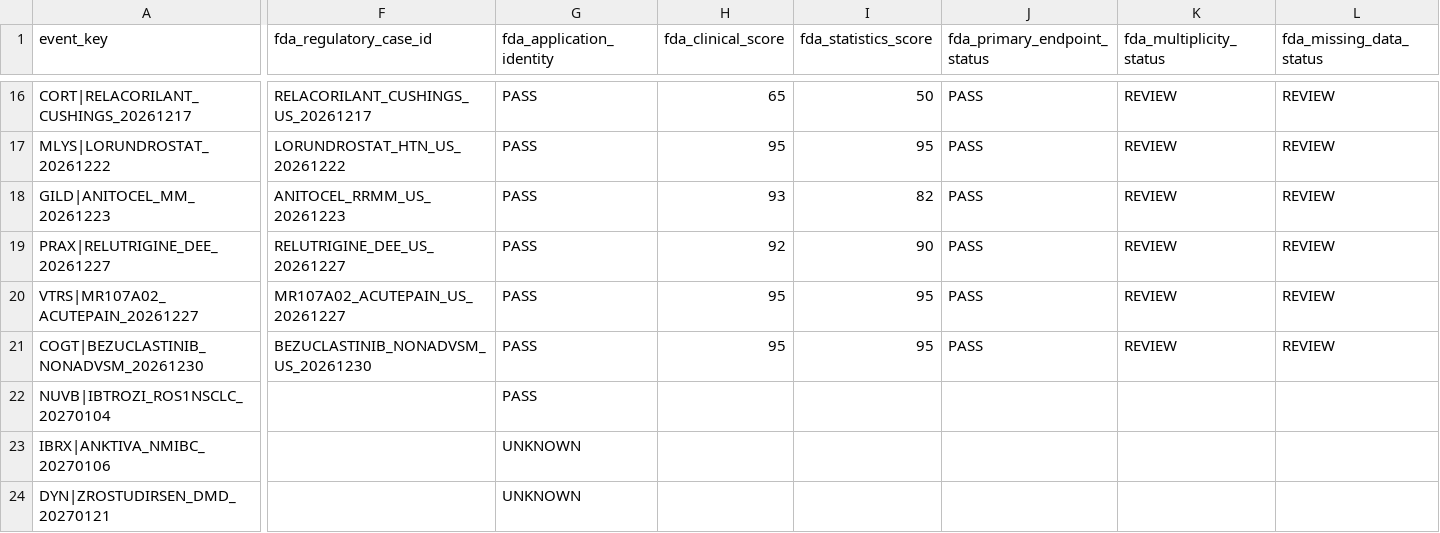
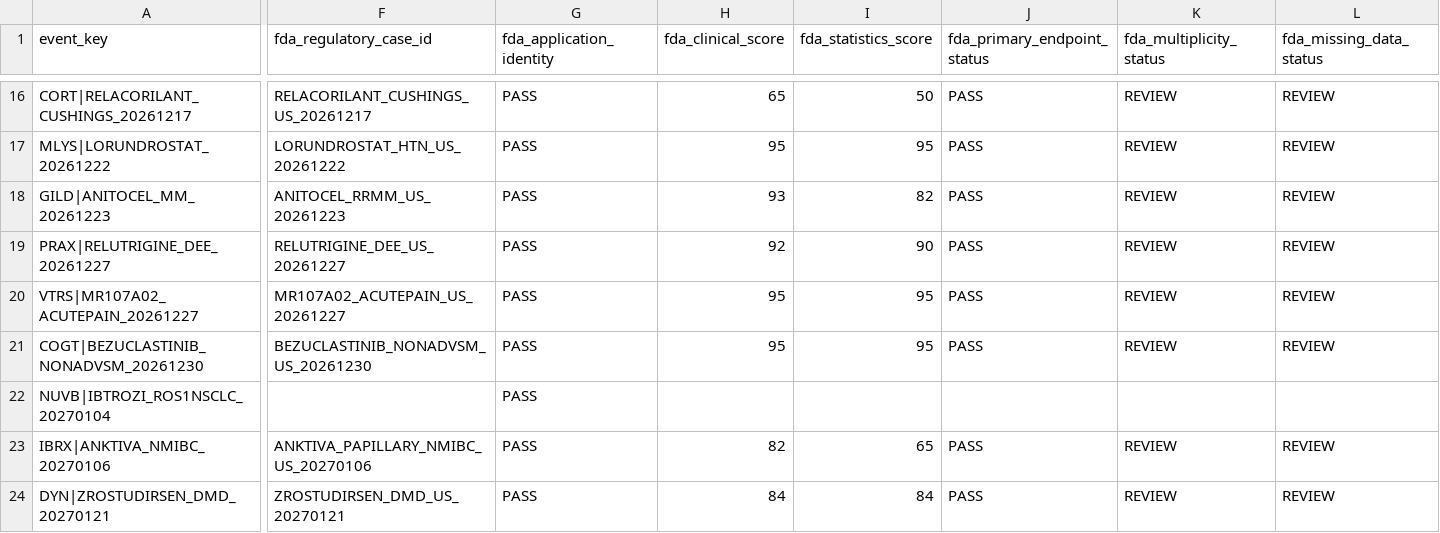
Before and after one commit to pdufa/pdufa-command-center, a CSV file: data/fda_review_engine.csv, drawn as a sheet; only a part is shown, gaps mark what is left out; the diff covers the shown part only; the diff names each change by its address in the sheet, - before the commit and + after, or states it on an @@ line.

```diff
--- a/data/fda_review_engine.csv
+++ b/data/fda_review_engine.csv
-F23 (fda_regulatory_case_id): (empty)
+F23 (fda_regulatory_case_id): ANKTIVA_PAPILLARY_NMIBC_US_20270106
-G23:G24 (fda_application_identity): UNKNOWN
+G23:G24 (fda_application_identity): PASS
-H23 (fda_clinical_score): (empty)
+H23 (fda_clinical_score): 82
-I23 (fda_statistics_score): (empty)
+I23 (fda_statistics_score): 65
-J23:J24 (fda_primary_endpoint_status): (empty)
+J23:J24 (fda_primary_endpoint_status): PASS
-K23:K24 (fda_multiplicity_status): (empty)
+K23:K24 (fda_multiplicity_status): REVIEW
-L23:L24 (fda_missing_data_status): (empty)
+L23:L24 (fda_missing_data_status): REVIEW
-F24 (fda_regulatory_case_id): (empty)
+F24 (fda_regulatory_case_id): ZROSTUDIRSEN_DMD_US_20270121
-H24 (fda_clinical_score): (empty)
+H24 (fda_clinical_score): 84
-I24 (fda_statistics_score): (empty)
+I24 (fda_statistics_score): 84
```
Also changed, not shown: 62 edited cells elsewhere in this file.
